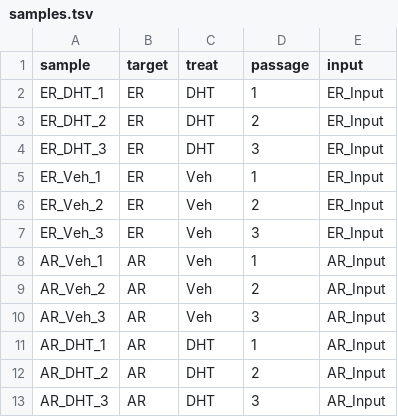
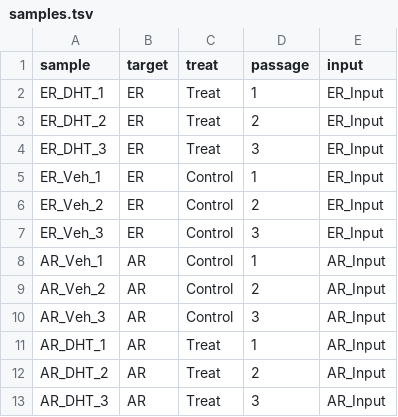
Before and after one commit to smped/GRAVI, a TSV file: config/samples.tsv, drawn as a sheet.

```diff
--- a/config/samples.tsv
+++ b/config/samples.tsv
@@ -1,13 +1,13 @@
 sample	target	treat	passage	input
-ER_DHT_1	ER	DHT	1	ER_Input
-ER_DHT_2	ER	DHT	2	ER_Input
-ER_DHT_3	ER	DHT	3	ER_Input
-ER_Veh_1	ER	Veh	1	ER_Input
-ER_Veh_2	ER	Veh	2	ER_Input
-ER_Veh_3	ER	Veh	3	ER_Input
-AR_Veh_1	AR	Veh	1	AR_Input
-AR_Veh_2	AR	Veh	2	AR_Input
-AR_Veh_3	AR	Veh	3	AR_Input
-AR_DHT_1	AR	DHT	1	AR_Input
-AR_DHT_2	AR	DHT	2	AR_Input
-AR_DHT_3	AR	DHT	3	AR_Input
+ER_DHT_1	ER	Treat	1	ER_Input
+ER_DHT_2	ER	Treat	2	ER_Input
+ER_DHT_3	ER	Treat	3	ER_Input
+ER_Veh_1	ER	Control	1	ER_Input
+ER_Veh_2	ER	Control	2	ER_Input
+ER_Veh_3	ER	Control	3	ER_Input
+AR_Veh_1	AR	Control	1	AR_Input
+AR_Veh_2	AR	Control	2	AR_Input
+AR_Veh_3	AR	Control	3	AR_Input
+AR_DHT_1	AR	Treat	1	AR_Input
+AR_DHT_2	AR	Treat	2	AR_Input
+AR_DHT_3	AR	Treat	3	AR_Input
```
Also changed, not shown: 4 other files.
